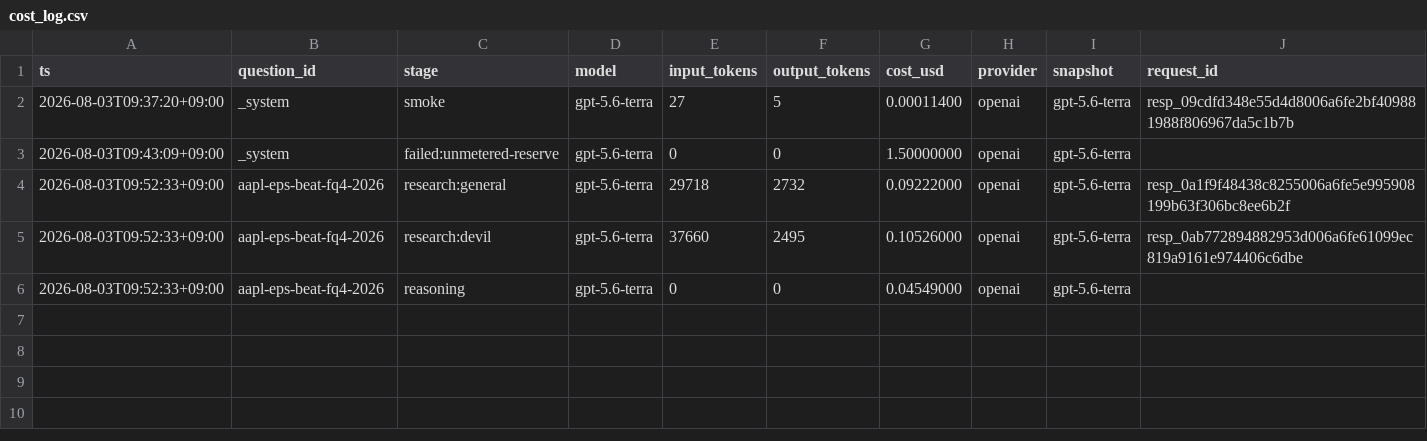
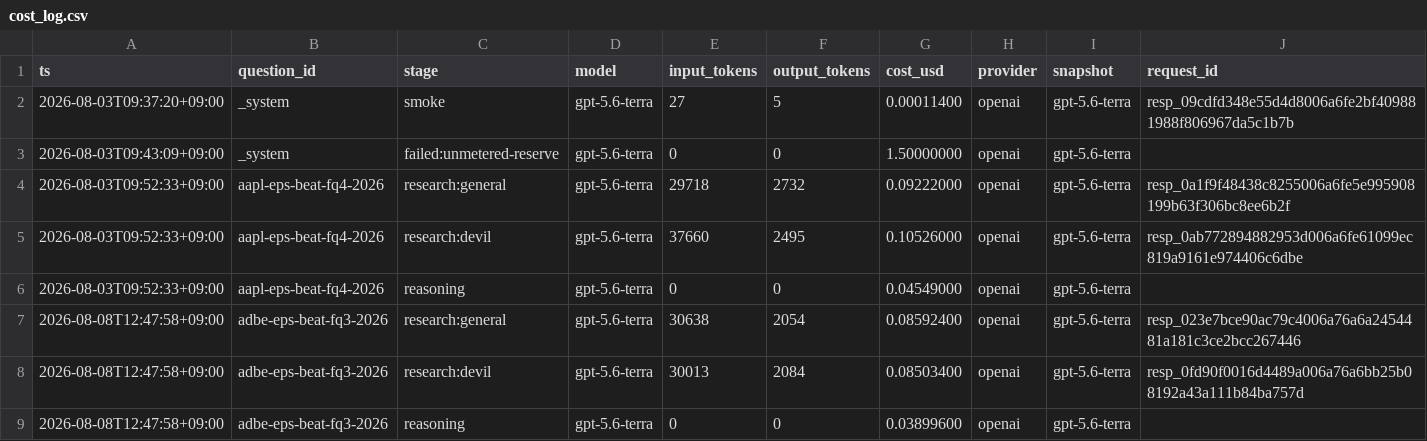
Before and after one commit to Sung-JinPark/Jin-s-investing-prediction, a CSV file: calibration/cost_log.csv, drawn as a sheet; only a part is shown; rows hold the shown columns only; the diff names each change by its address in the sheet, - before the commit and + after, or states it on an @@ line.

```diff
--- a/calibration/cost_log.csv
+++ b/calibration/cost_log.csv
+row 7: 2026-08-08T12:47:58+09:00 | adbe-eps-beat-fq3-2026 | research:general | gpt-5.6-terra | 30638 | 2054 | 0.08592400 | openai | gpt-5.6-terra | resp_023e7bce90ac79c4006a76a6a2454481a181c3ce2bcc267446
+row 8: 2026-08-08T12:47:58+09:00 | adbe-eps-beat-fq3-2026 | research:devil | gpt-5.6-terra | 30013 | 2084 | 0.08503400 | openai | gpt-5.6-terra | resp_0fd90f0016d4489a006a76a6bb25b08192a43a111b84ba757d
+row 9: 2026-08-08T12:47:58+09:00 | adbe-eps-beat-fq3-2026 | reasoning | gpt-5.6-terra | 0 | 0 | 0.03899600 | openai | gpt-5.6-terra
```
Also changed, not shown: 7 other files.
